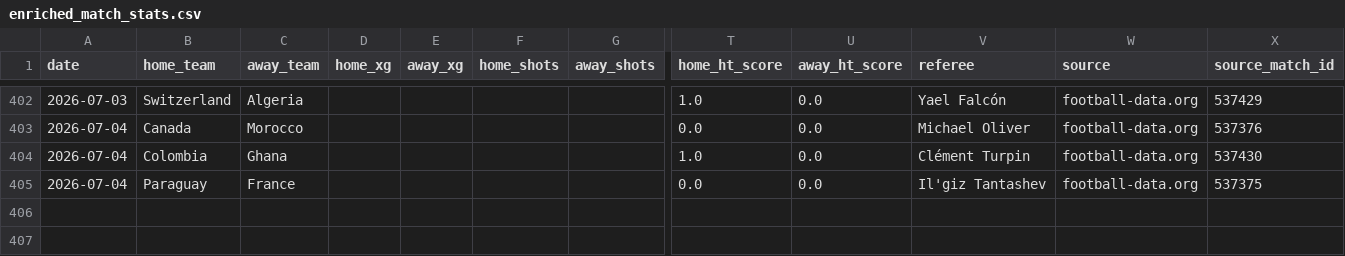
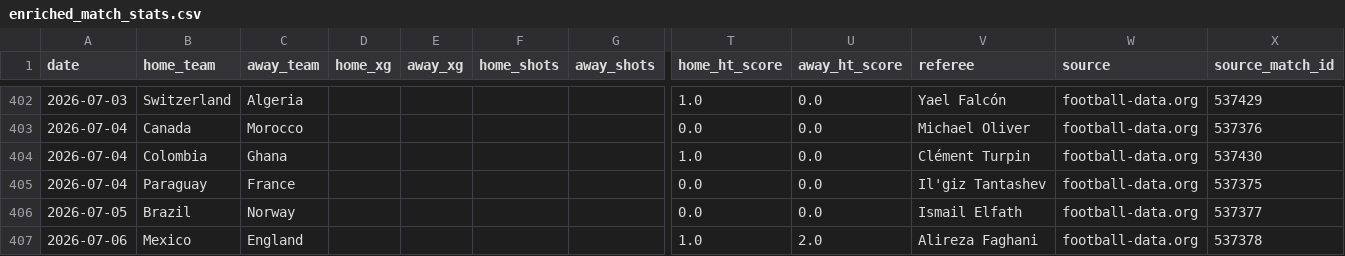
Before and after one commit to egoq-football/football_predictor_beginner, a CSV file: data/enriched_match_stats.csv, drawn as a sheet; only a part is shown, gaps mark what is left out; rows hold the shown columns only; the diff names each change by its address in the sheet, - before the commit and + after, or states it on an @@ line.

```diff
--- a/data/enriched_match_stats.csv
+++ b/data/enriched_match_stats.csv
+row 406: 2026-07-05 | Brazil | Norway |  |  |  |  | 0.0 | 0.0 | Ismail Elfath | football-data.org | 537377
+row 407: 2026-07-06 | Mexico | England |  |  |  |  | 1.0 | 2.0 | Alireza Faghani | football-data.org | 537378
```
Also changed, not shown: data/fifa_rankings_current.csv, data/world_cup_2026_fixtures.csv, 3 other files.
